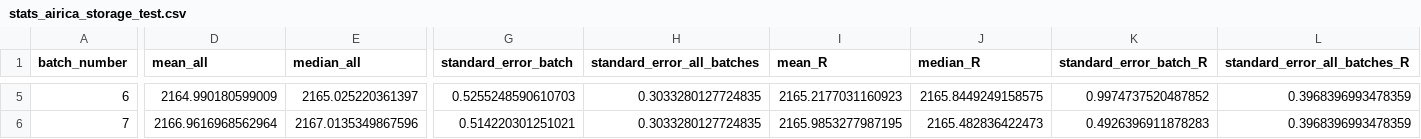
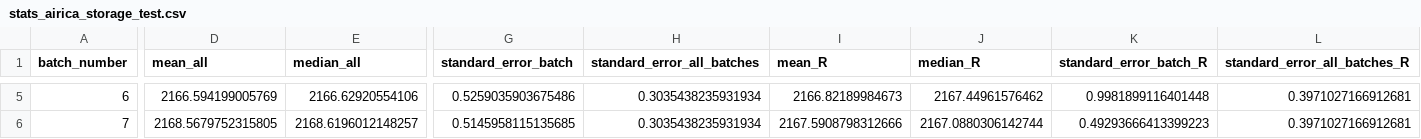
Before and after one commit to louisedelaigue/lab-work, a CSV file: airica/data/stats_airica_storage_test.csv, drawn as a sheet; only a part is shown, gaps mark what is left out; the diff covers the shown part only; the diff names each change by its address in the sheet, - before the commit and + after, or states it on an @@ line.

```diff
--- a/airica/data/stats_airica_storage_test.csv
+++ b/airica/data/stats_airica_storage_test.csv
-D5 (mean_all): 2164.990180599009
+D5 (mean_all): 2166.594199005769
-E5 (median_all): 2165.025220361397
+E5 (median_all): 2166.62920554106
-G5 (standard_error_batch): 0.5255248590610703
+G5 (standard_error_batch): 0.5259035903675486
-H5:H6 (standard_error_all_batches): 0.3033280127724835
+H5:H6 (standard_error_all_batches): 0.3035438235931934
-I5 (mean_R): 2165.2177031160923
+I5 (mean_R): 2166.82189984673
-J5 (median_R): 2165.8449249158575
+J5 (median_R): 2167.44961576462
-K5 (standard_error_batch_R): 0.9974737520487852
+K5 (standard_error_batch_R): 0.9981899116401448
-L5:L6 (standard_error_all_batches_R): 0.3968396993478359
+L5:L6 (standard_error_all_batches_R): 0.3971027166912681
-D6 (mean_all): 2166.9616968562964
+D6 (mean_all): 2168.5679752315805
-E6 (median_all): 2167.0135349867596
+E6 (median_all): 2168.6196012148257
-G6 (standard_error_batch): 0.514220301251021
+G6 (standard_error_batch): 0.5145958115135685
-I6 (mean_R): 2165.9853277987195
+I6 (mean_R): 2167.5908798312666
-J6 (median_R): 2165.482836422473
+J6 (median_R): 2167.0880306142744
-K6 (standard_error_batch_R): 0.4926396911878283
+K6 (standard_error_batch_R): 0.49293666413399223
```
Also changed, not shown: 44 edited cells elsewhere in this file, airica/data/LD_storage_test/results.csv, airica/data/LD_storage_test/results_storage_test.csv, 5 other files.
